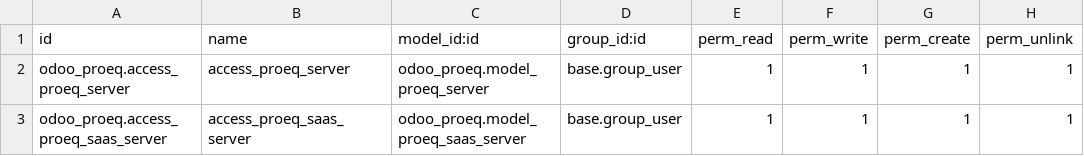
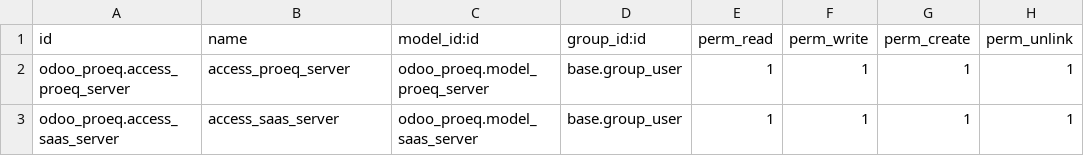
Before and after one commit to MusashiShI/B_Odoo_Modules, a CSV file: odoo_proeq/security/ir.model.access.csv, drawn as a sheet.

Commit message:
[FIX] State cant be defined by human

```diff
--- a/odoo_proeq/security/ir.model.access.csv
+++ b/odoo_proeq/security/ir.model.access.csv
@@ -2,2 +2,2 @@ id,name,model_id:id,group_id:id,perm_read,perm_write,perm_create,perm_unlink
 odoo_proeq.access_proeq_server,access_proeq_server,odoo_proeq.model_proeq_server,base.group_user,1,1,1,1
-odoo_proeq.access_proeq_saas_server,access_proeq_saas_server,odoo_proeq.model_proeq_saas_server,base.group_user,1,1,1,1
+odoo_proeq.access_saas_server,access_saas_server,odoo_proeq.model_saas_server,base.group_user,1,1,1,1
```
